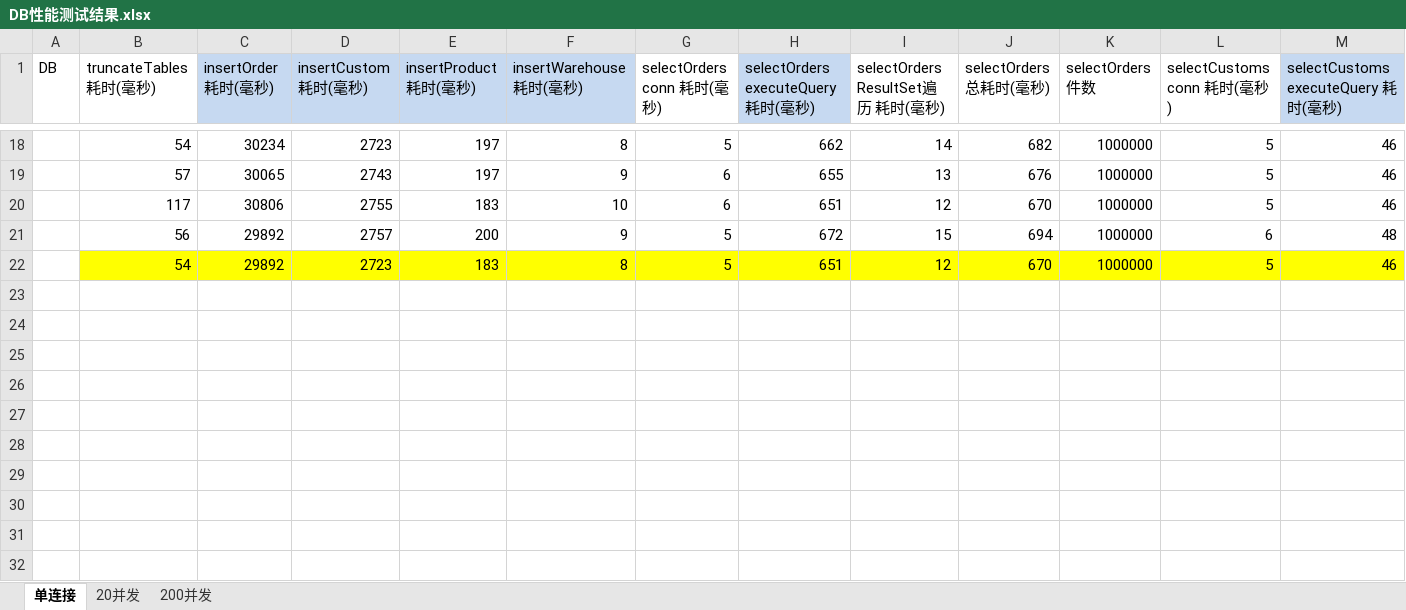
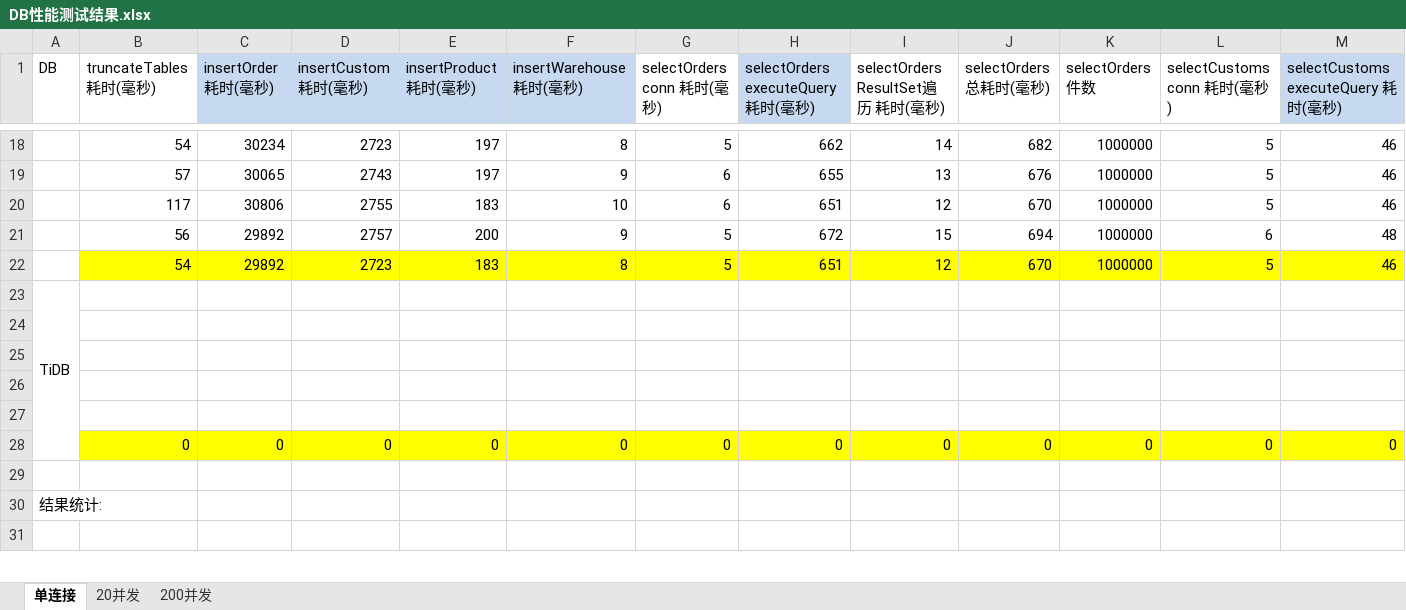
Before and after one commit to zhaochuninhefei/web-performance-comparison, an Excel workbook: db/DB性能测试结果.xlsx, sheet 单连接, drawn as a sheet; only a part is shown, gaps mark what is left out; the shorter side is filled out with more unchanged rows; values as stored, in another font and other column widths than the file's, no borders; removed rows and columns are numbered as before the commit, all else as after; rows hold the shown columns only; the diff covers the shown part only; the diff names each change by its address in the sheet, - before the commit and + after, or states it on an @@ line.

Commit message:
修改测试结果模板

```diff
--- a/db/DB性能测试结果.xlsx (sheet 单连接)
+++ b/db/DB性能测试结果.xlsx (sheet 单连接)
+row 23: TiDB
+row 28:  | 0 | 0 | 0 | 0 | 0 | 0 | 0 | 0 | 0 | 0 | 0 | 0
-A30 (DB): (empty)
+A30 (DB): 结果统计:
-row 29: (empty)
-row 30: (empty)
-row 31: (empty)
-row 32: (empty)
```
Also changed, not shown: 1 added row, 11 removed rows and 15 edited cells elsewhere in this sheet.
